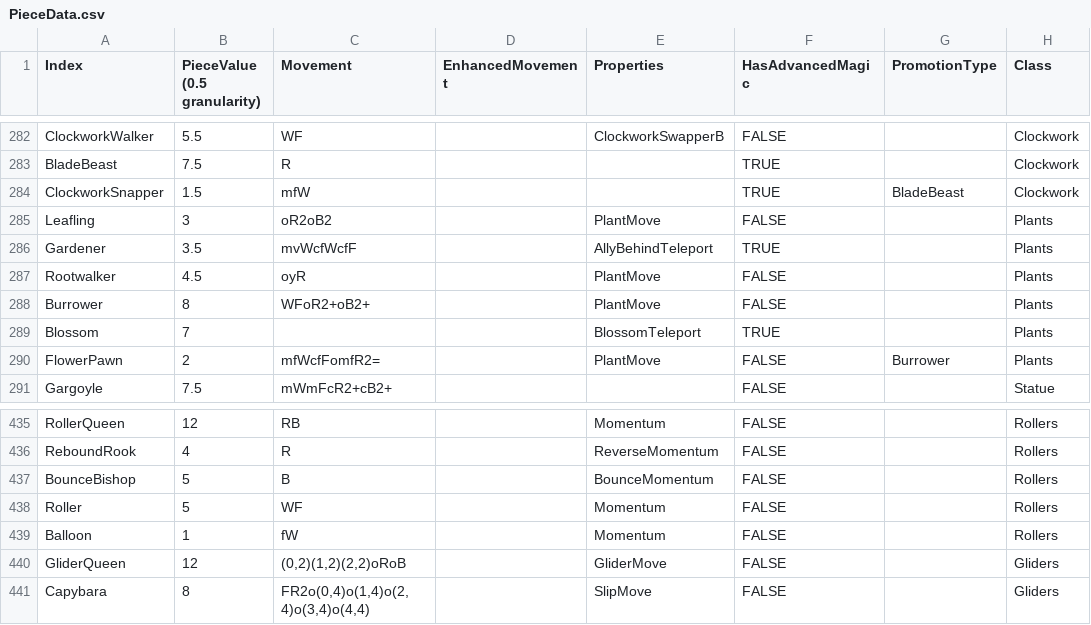
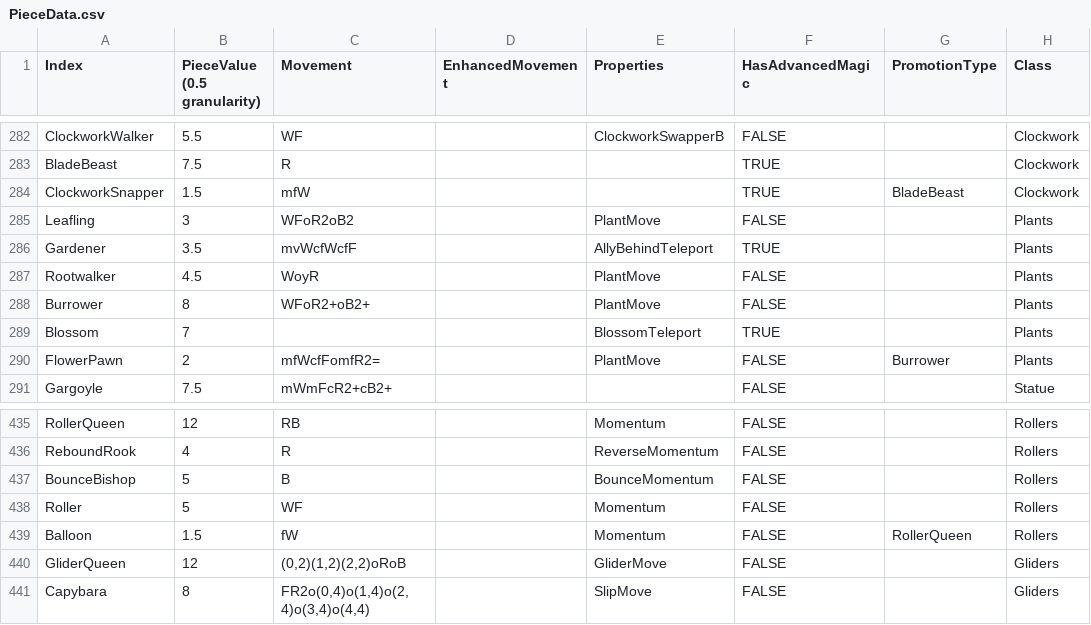
Before and after one commit to Shade-Blade/ChessRealms, a CSV file: Assets/Resources/Data/PieceData.csv, drawn as a sheet; only a part is shown, gaps mark what is left out; the diff names each change by its address in the sheet, - before the commit and + after, or states it on an @@ line.

```diff
--- a/Assets/Resources/Data/PieceData.csv
+++ b/Assets/Resources/Data/PieceData.csv
-C285 (Movement): oR2oB2
+C285 (Movement): WFoR2oB2
-C287 (Movement): oyR
+C287 (Movement): WoyR
-B439 (PieceValue (0.5 granularity)): 1
+B439 (PieceValue (0.5 granularity)): 1.5
-G439 (PromotionType): (empty)
+G439 (PromotionType): RollerQueen
```
Also changed, not shown: 9 other files.
